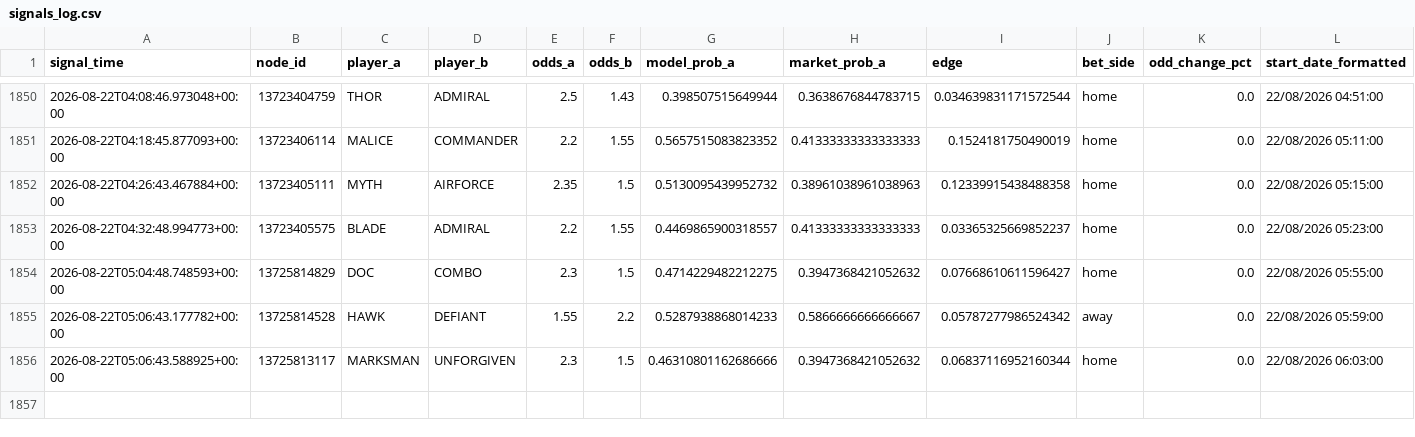
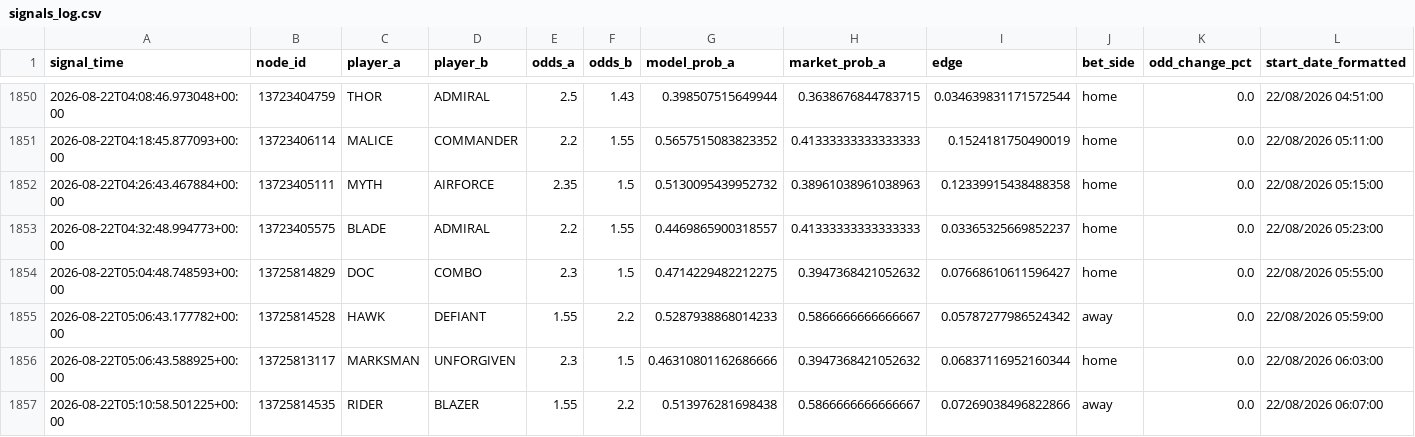
Before and after one commit to javarroba-cmd/proyecto-desde-cero, a CSV file: data/signals_log.csv, drawn as a sheet; only a part is shown, gaps mark what is left out; rows hold the shown columns only; the diff names each change by its address in the sheet, - before the commit and + after, or states it on an @@ line.

```diff
--- a/data/signals_log.csv
+++ b/data/signals_log.csv
+row 1857: 2026-08-22T05:10:58.501225+00:00 | 13725814535 | RIDER | BLAZER | 1.55 | 2.2 | 0.513976281698438 | 0.5866666666666667 | 0.07269038496822866 | away | 0.0 | 22/08/2026 06:07:00
```
